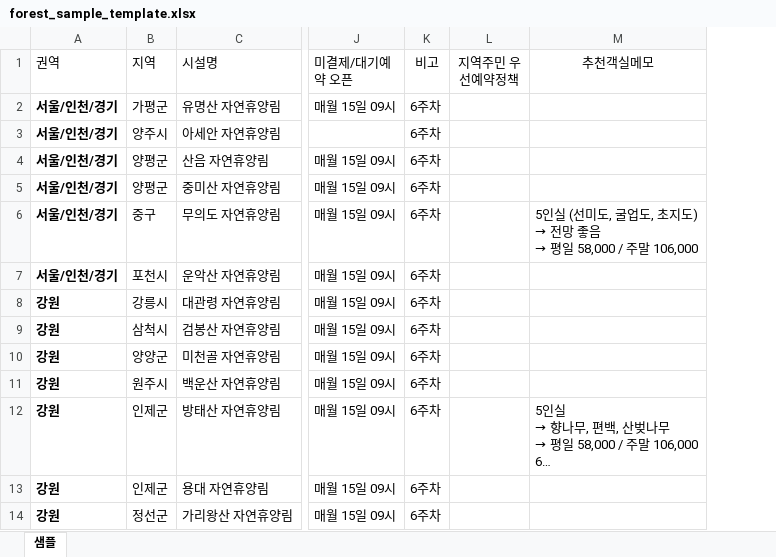
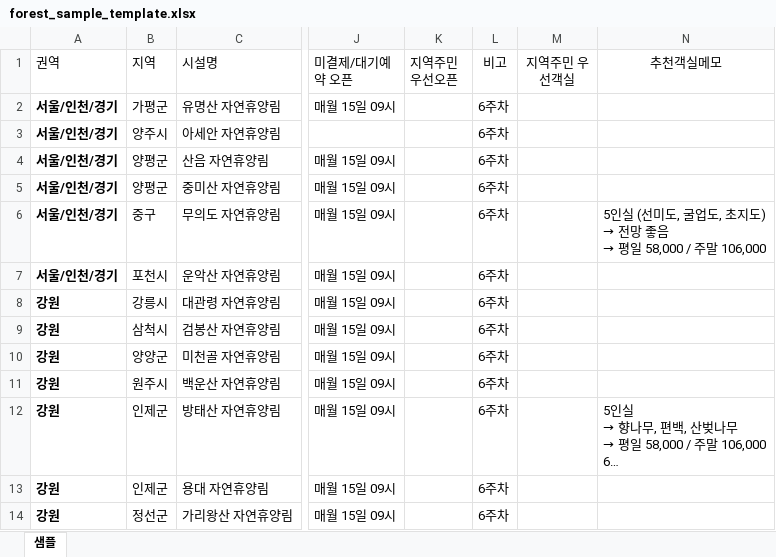
Before and after one commit to ip77xkdb/forest-app, an Excel workbook: app/convert/forest_sample_template.xlsx, sheet 샘플, drawn as a sheet; only a part is shown, gaps mark what is left out; long unchanged cells end in …; values as stored, in another font and other column widths than the file's, no borders; conditional formats not drawn; addresses are those after the commit; the diff names each change by its address in the sheet, - before the commit and + after, or states it on an @@ line.

```diff
--- a/app/convert/forest_sample_template.xlsx (sheet 샘플)
+++ b/app/convert/forest_sample_template.xlsx (sheet 샘플)
+column K (지역주민 우선오픈), empty
-M1: 지역주민 우선예약정책
+M1: 지역주민 우선객실
```
Also changed, not shown: 6 other files.
